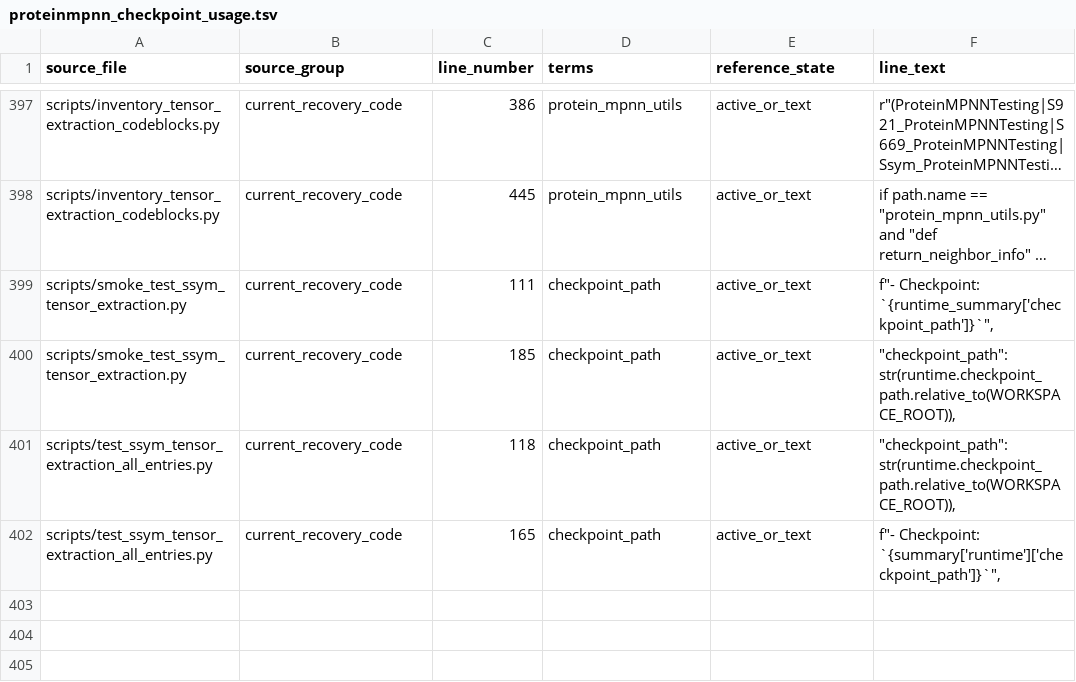
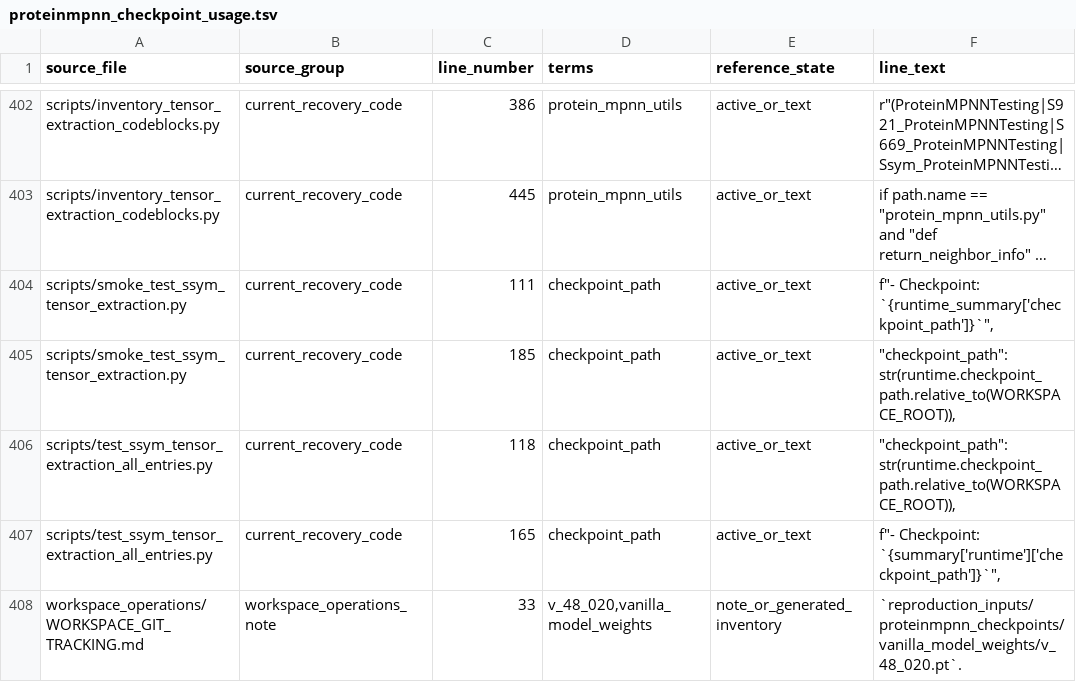
Before and after one commit to DRanger666/PMPNN-DDG, a TSV file: code_inventory_analysis/protein_mpnn_digging_artifact_registry/proteinmpnn_checkpoint_usage.tsv, drawn as a sheet; only a part is shown, gaps mark what is left out; long unchanged cells end in …; the diff covers the shown part only; the diff names each change by its address in the sheet, - before the commit and + after, or states it on an @@ line.

```diff
--- a/code_inventory_analysis/protein_mpnn_digging_artifact_registry/proteinmpnn_checkpoint_usage.tsv
+++ b/code_inventory_analysis/protein_mpnn_digging_artifact_registry/proteinmpnn_checkpoint_usage.tsv
+row 408: workspace_operations/WORKSPACE_GIT_TRACKING.md | workspace_operations_note | 33 | v_48_020,vanilla_model_weights | note_or_generated_inventory | `reproduction_inputs/proteinmpnn_checkpoints/vanilla_model_weights/v_48_020.pt`.
```
Also changed, not shown: 5 added rows and 14 edited cells elsewhere in this file, code_inventory_analysis/protein_mpnn_digging_artifact_registry/artifact_class_summary.tsv, code_inventory_analysis/protein_mpnn_digging_artifact_registry/artifact_registry.tsv, 11 other files.
